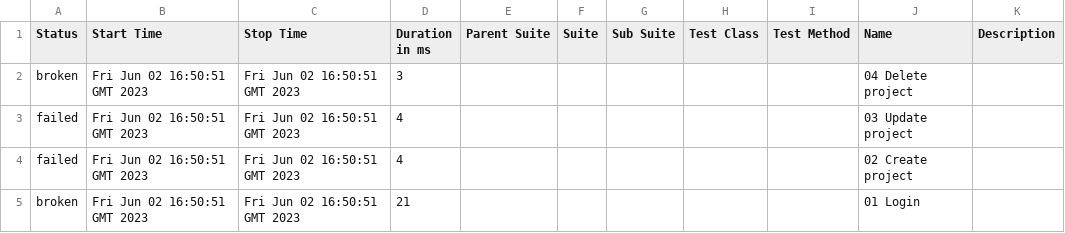
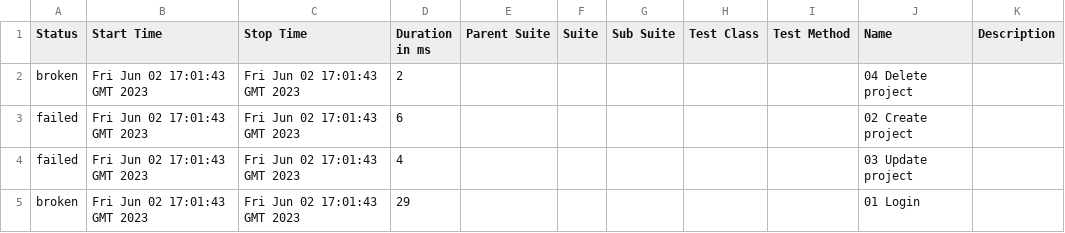
Before and after one commit to borismm3/todoly-specflow, a CSV file: data/suites.csv, drawn as a sheet.

```diff
--- a/data/suites.csv
+++ b/data/suites.csv
@@ -1,5 +1,5 @@
 "Status","Start Time","Stop Time","Duration in ms","Parent Suite","Suite","Sub Suite","Test Class","Test Method","Name","Description"
-"broken","Fri Jun 02 16:50:51 GMT 2023","Fri Jun 02 16:50:51 GMT 2023","3","","","","","","04 Delete project",""
-"failed","Fri Jun 02 16:50:51 GMT 2023","Fri Jun 02 16:50:51 GMT 2023","4","","","","","","03 Update project",""
-"failed","Fri Jun 02 16:50:51 GMT 2023","Fri Jun 02 16:50:51 GMT 2023","4","","","","","","02 Create project",""
-"broken","Fri Jun 02 16:50:51 GMT 2023","Fri Jun 02 16:50:51 GMT 2023","21","","","","","","01 Login",""
+"broken","Fri Jun 02 17:01:43 GMT 2023","Fri Jun 02 17:01:43 GMT 2023","2","","","","","","04 Delete project",""
+"failed","Fri Jun 02 17:01:43 GMT 2023","Fri Jun 02 17:01:43 GMT 2023","6","","","","","","02 Create project",""
+"failed","Fri Jun 02 17:01:43 GMT 2023","Fri Jun 02 17:01:43 GMT 2023","4","","","","","","03 Update project",""
+"broken","Fri Jun 02 17:01:43 GMT 2023","Fri Jun 02 17:01:43 GMT 2023","29","","","","","","01 Login",""
```
Also changed, not shown: 57 other files.
